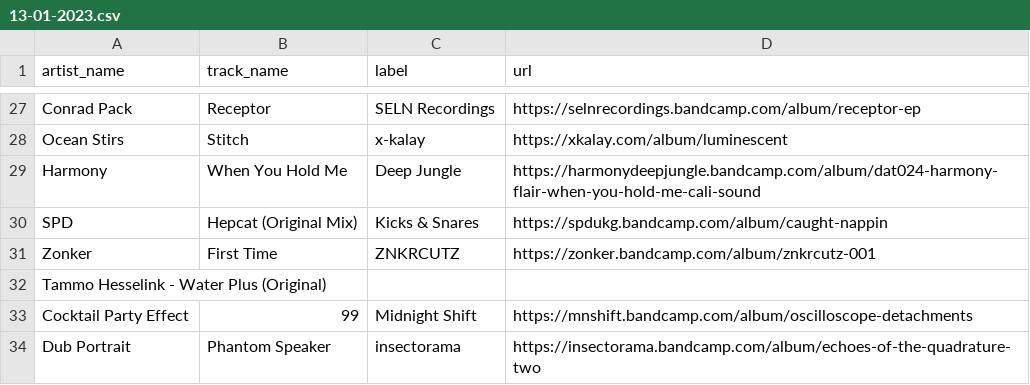
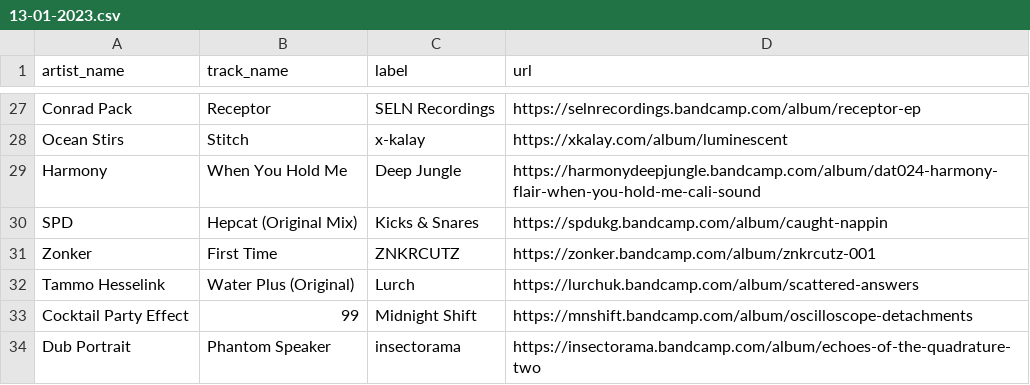
Before and after one commit to club-cooking/cloud696, a CSV file: data/tracklists/13-01-2023.csv, drawn as a sheet; only a part is shown, gaps mark what is left out; removed rows and columns are numbered as before the commit, all else as after; the diff names each change by its address in the sheet, - before the commit and + after, or states it on an @@ line.

Commit message:
Update 13-01-2023.csv

```diff
--- a/data/tracklists/13-01-2023.csv
+++ b/data/tracklists/13-01-2023.csv
-row 32: Tammo Hesselink - Water Plus (Original)
+row 32: Tammo Hesselink | Water Plus (Original) | Lurch | https://lurchuk.bandcamp.com/album/scattered-answers
```
